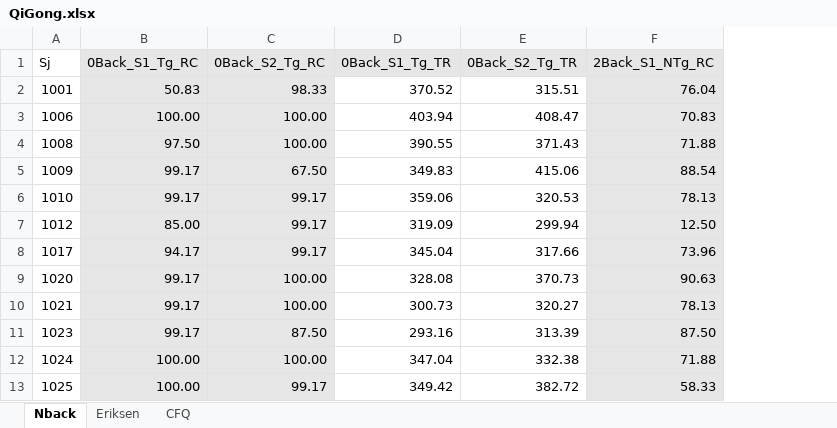
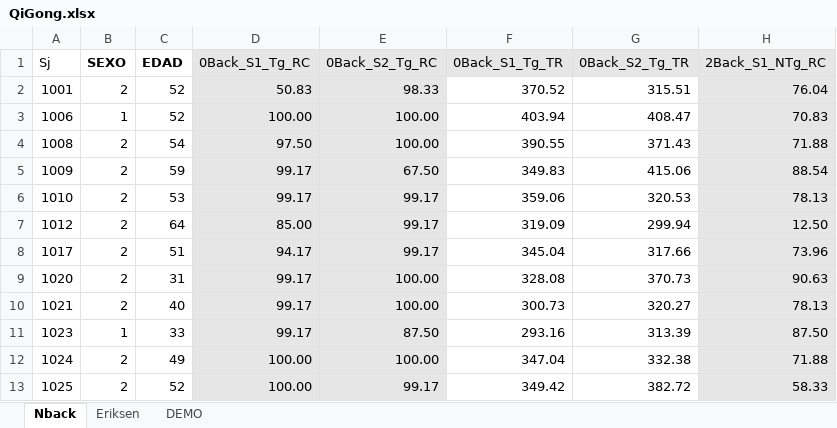
Before and after one commit to 1608elissa/Analisis-R, an Excel workbook: QiGong/QiGong.xlsx, sheet Nback, drawn as a sheet; only a part is shown; values as stored, in another font and other column widths than the file's, no borders; the diff names each change by its address in the sheet, - before the commit and + after, or states it on an @@ line.

```diff
--- a/QiGong/QiGong.xlsx (sheet Nback)
+++ b/QiGong/QiGong.xlsx (sheet Nback)
-sheet tab: CFQ
+sheet tab: DEMO
+column B (SEXO), rows 2-13: 2 | 1 | 2 | 2 | 2 | 2 | 2 | 2 | 2 | 1 | 2 | 2
+column C (EDAD), rows 2-13: 52 | 52 | 54 | 59 | 53 | 64 | 51 | 31 | 40 | 33 | 49 | 52
```
Also changed, not shown: 2 other files.
